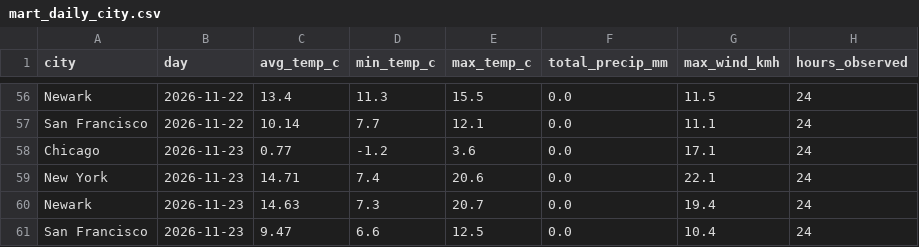
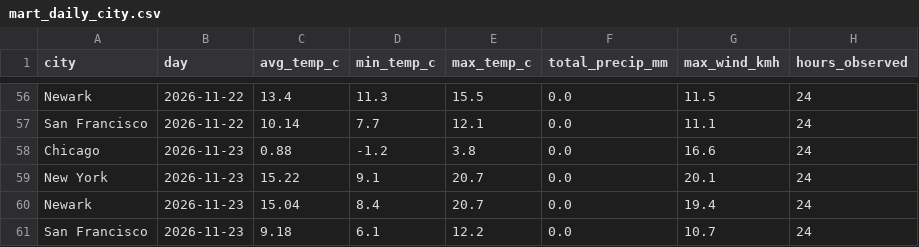
Before and after one commit to vinithaappanna/weather-warehouse, a CSV file: data/mart_daily_city.csv, drawn as a sheet; only a part is shown, gaps mark what is left out.

Commit message:
Add warmest/coldest completed day per city; refresh data

```diff
--- a/data/mart_daily_city.csv
+++ b/data/mart_daily_city.csv
@@ -57,5 +57,5 @@ Newark,2026-11-22,13.4,11.3,15.5,0.0,11.5,24
 San Francisco,2026-11-22,10.14,7.7,12.1,0.0,11.1,24
-Chicago,2026-11-23,0.77,-1.2,3.6,0.0,17.1,24
-New York,2026-11-23,14.71,7.4,20.6,0.0,22.1,24
-Newark,2026-11-23,14.63,7.3,20.7,0.0,19.4,24
-San Francisco,2026-11-23,9.47,6.6,12.5,0.0,10.4,24
+Chicago,2026-11-23,0.88,-1.2,3.8,0.0,16.6,24
+New York,2026-11-23,15.22,9.1,20.7,0.0,20.1,24
+Newark,2026-11-23,15.04,8.4,20.7,0.0,19.4,24
+San Francisco,2026-11-23,9.18,6.1,12.2,0.0,10.7,24
```
Also changed, not shown: 6 other files.
